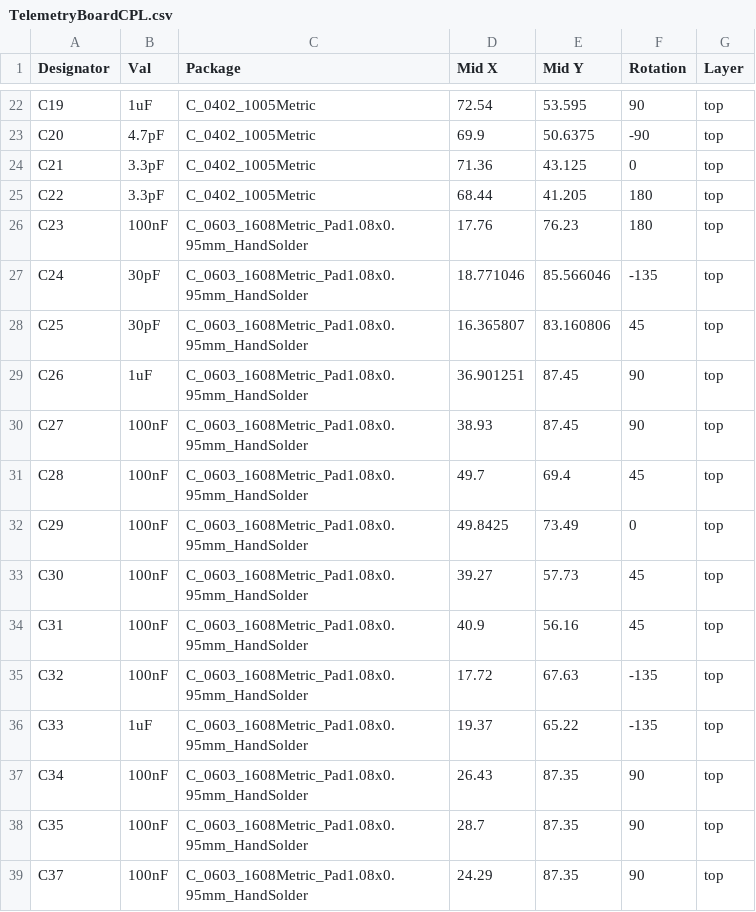
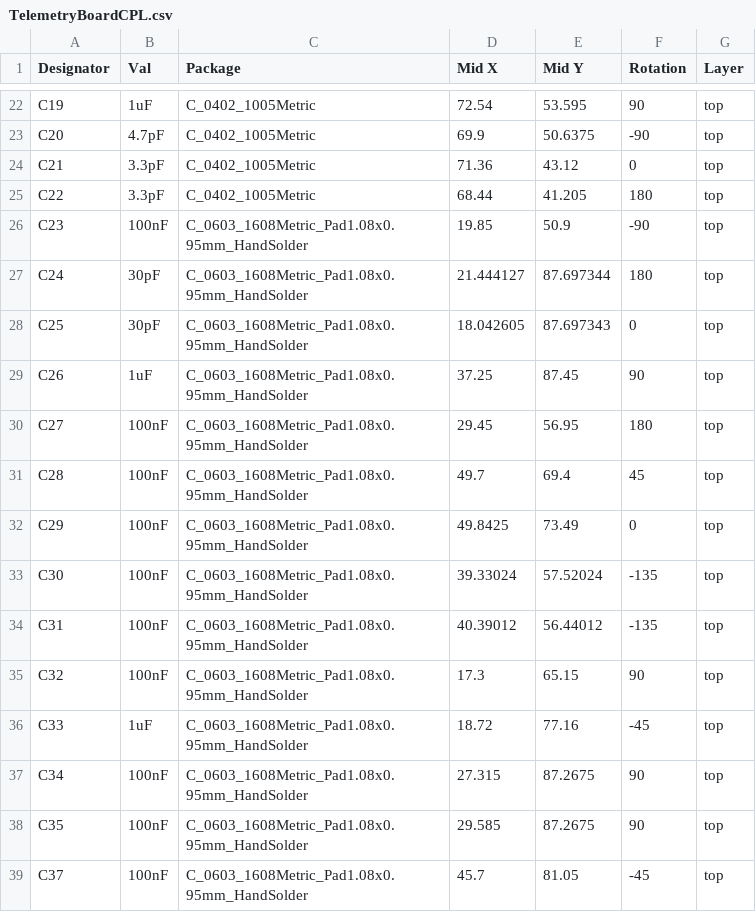
Before and after one commit to MSTRocketDesignTeam/Avionics-Telemetry-PCB, a CSV file: Production/TelemetryBoardCPL.csv, drawn as a sheet; only a part is shown, gaps mark what is left out; the diff covers the shown part only.

```diff
--- a/Production/TelemetryBoardCPL.csv
+++ b/Production/TelemetryBoardCPL.csv
@@ -23,17 +23,17 @@ C19,1uF,C_0402_1005Metric,72.54,53.595,90,top
 C20,4.7pF,C_0402_1005Metric,69.9,50.6375,-90,top
-C21,3.3pF,C_0402_1005Metric,71.36,43.125,0,top
+C21,3.3pF,C_0402_1005Metric,71.36,43.12,0,top
 C22,3.3pF,C_0402_1005Metric,68.44,41.205,180,top
-C23,100nF,C_0603_1608Metric_Pad1.08x0.95mm_HandSolder,17.76,76.23,180,top
-C24,30pF,C_0603_1608Metric_Pad1.08x0.95mm_HandSolder,18.771046,85.566046,-135,top
-C25,30pF,C_0603_1608Metric_Pad1.08x0.95mm_HandSolder,16.365807,83.160806,45,top
-C26,1uF,C_0603_1608Metric_Pad1.08x0.95mm_HandSolder,36.901251,87.45,90,top
-C27,100nF,C_0603_1608Metric_Pad1.08x0.95mm_HandSolder,38.93,87.45,90,top
+C23,100nF,C_0603_1608Metric_Pad1.08x0.95mm_HandSolder,19.85,50.9,-90,top
+C24,30pF,C_0603_1608Metric_Pad1.08x0.95mm_HandSolder,21.444127,87.697344,180,top
+C25,30pF,C_0603_1608Metric_Pad1.08x0.95mm_HandSolder,18.042605,87.697343,0,top
+C26,1uF,C_0603_1608Metric_Pad1.08x0.95mm_HandSolder,37.25,87.45,90,top
+C27,100nF,C_0603_1608Metric_Pad1.08x0.95mm_HandSolder,29.45,56.95,180,top
 C28,100nF,C_0603_1608Metric_Pad1.08x0.95mm_HandSolder,49.7,69.4,45,top
 C29,100nF,C_0603_1608Metric_Pad1.08x0.95mm_HandSolder,49.8425,73.49,0,top
-C30,100nF,C_0603_1608Metric_Pad1.08x0.95mm_HandSolder,39.27,57.73,45,top
-C31,100nF,C_0603_1608Metric_Pad1.08x0.95mm_HandSolder,40.9,56.16,45,top
-C32,100nF,C_0603_1608Metric_Pad1.08x0.95mm_HandSolder,17.72,67.63,-135,top
-C33,1uF,C_0603_1608Metric_Pad1.08x0.95mm_HandSolder,19.37,65.22,-135,top
-C34,100nF,C_0603_1608Metric_Pad1.08x0.95mm_HandSolder,26.43,87.35,90,top
-C35,100nF,C_0603_1608Metric_Pad1.08x0.95mm_HandSolder,28.7,87.35,90,top
-C37,100nF,C_0603_1608Metric_Pad1.08x0.95mm_HandSolder,24.29,87.35,90,top
+C30,100nF,C_0603_1608Metric_Pad1.08x0.95mm_HandSolder,39.33024,57.52024,-135,top
+C31,100nF,C_0603_1608Metric_Pad1.08x0.95mm_HandSolder,40.39012,56.44012,-135,top
+C32,100nF,C_0603_1608Metric_Pad1.08x0.95mm_HandSolder,17.3,65.15,90,top
+C33,1uF,C_0603_1608Metric_Pad1.08x0.95mm_HandSolder,18.72,77.16,-45,top
+C34,100nF,C_0603_1608Metric_Pad1.08x0.95mm_HandSolder,27.315,87.2675,90,top
+C35,100nF,C_0603_1608Metric_Pad1.08x0.95mm_HandSolder,29.585,87.2675,90,top
+C37,100nF,C_0603_1608Metric_Pad1.08x0.95mm_HandSolder,45.7,81.05,-45,top
```
Also changed, not shown: 1 moved row and 71 edited cells elsewhere in this file, Production/TelemetryBoardBOM.csv, 18 other files.
